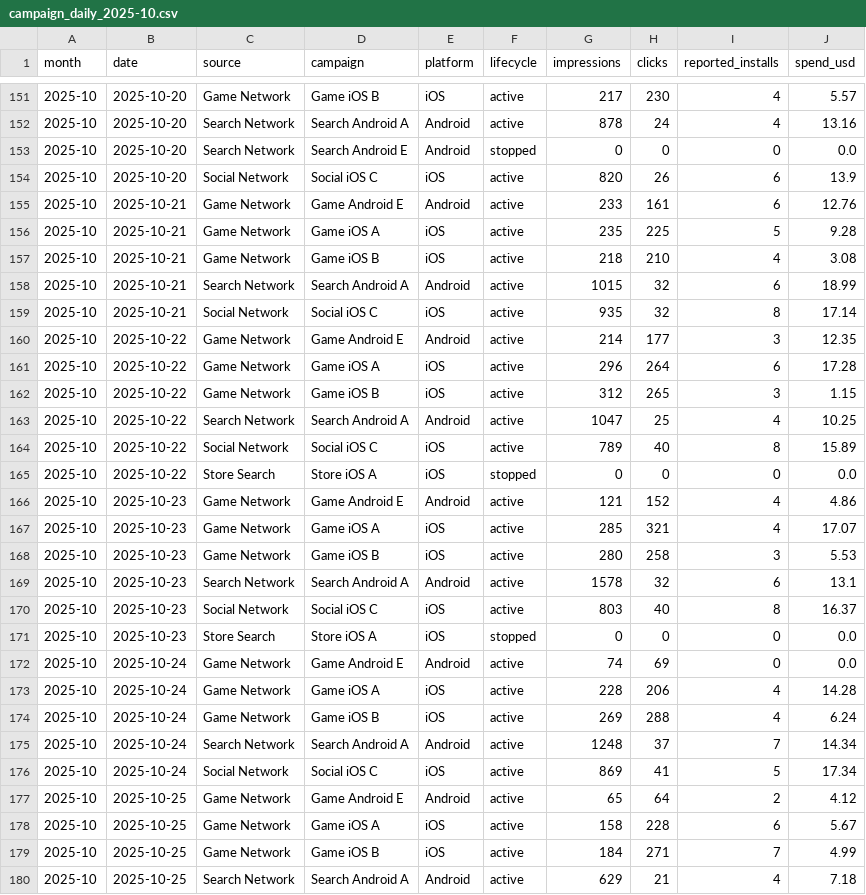
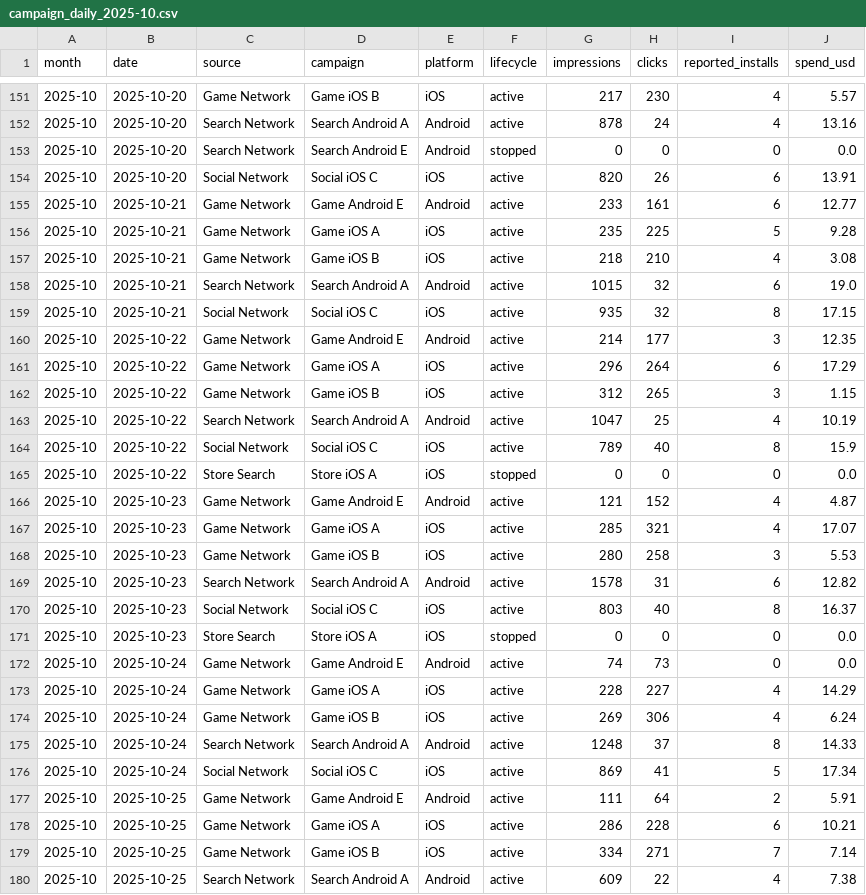
Before and after one commit to Nirmitk1311/Mobile_Game_Marketing_Analytics_Portfolio, a CSV file: data/synthetic/campaign_daily_2025-10.csv, drawn as a sheet; only a part is shown, gaps mark what is left out; the diff covers the shown part only.

```diff
--- a/data/synthetic/campaign_daily_2025-10.csv
+++ b/data/synthetic/campaign_daily_2025-10.csv
@@ -153,28 +153,28 @@ month,date,source,campaign,platform,lifecycle,impressions,clicks,reported_instal
 2025-10,2025-10-20,Search Network,Search Android E,Android,stopped,0,0,0,0.0
-2025-10,2025-10-20,Social Network,Social iOS C,iOS,active,820,26,6,13.9
-2025-10,2025-10-21,Game Network,Game Android E,Android,active,233,161,6,12.76
+2025-10,2025-10-20,Social Network,Social iOS C,iOS,active,820,26,6,13.91
+2025-10,2025-10-21,Game Network,Game Android E,Android,active,233,161,6,12.77
 2025-10,2025-10-21,Game Network,Game iOS A,iOS,active,235,225,5,9.28
 2025-10,2025-10-21,Game Network,Game iOS B,iOS,active,218,210,4,3.08
-2025-10,2025-10-21,Search Network,Search Android A,Android,active,1015,32,6,18.99
-2025-10,2025-10-21,Social Network,Social iOS C,iOS,active,935,32,8,17.14
+2025-10,2025-10-21,Search Network,Search Android A,Android,active,1015,32,6,19.0
+2025-10,2025-10-21,Social Network,Social iOS C,iOS,active,935,32,8,17.15
 2025-10,2025-10-22,Game Network,Game Android E,Android,active,214,177,3,12.35
-2025-10,2025-10-22,Game Network,Game iOS A,iOS,active,296,264,6,17.28
+2025-10,2025-10-22,Game Network,Game iOS A,iOS,active,296,264,6,17.29
 2025-10,2025-10-22,Game Network,Game iOS B,iOS,active,312,265,3,1.15
-2025-10,2025-10-22,Search Network,Search Android A,Android,active,1047,25,4,10.25
-2025-10,2025-10-22,Social Network,Social iOS C,iOS,active,789,40,8,15.89
+2025-10,2025-10-22,Search Network,Search Android A,Android,active,1047,25,4,10.19
+2025-10,2025-10-22,Social Network,Social iOS C,iOS,active,789,40,8,15.9
 2025-10,2025-10-22,Store Search,Store iOS A,iOS,stopped,0,0,0,0.0
-2025-10,2025-10-23,Game Network,Game Android E,Android,active,121,152,4,4.86
+2025-10,2025-10-23,Game Network,Game Android E,Android,active,121,152,4,4.87
 2025-10,2025-10-23,Game Network,Game iOS A,iOS,active,285,321,4,17.07
 2025-10,2025-10-23,Game Network,Game iOS B,iOS,active,280,258,3,5.53
-2025-10,2025-10-23,Search Network,Search Android A,Android,active,1578,32,6,13.1
+2025-10,2025-10-23,Search Network,Search Android A,Android,active,1578,31,6,12.82
 2025-10,2025-10-23,Social Network,Social iOS C,iOS,active,803,40,8,16.37
 2025-10,2025-10-23,Store Search,Store iOS A,iOS,stopped,0,0,0,0.0
-2025-10,2025-10-24,Game Network,Game Android E,Android,active,74,69,0,0.0
-2025-10,2025-10-24,Game Network,Game iOS A,iOS,active,228,206,4,14.28
-2025-10,2025-10-24,Game Network,Game iOS B,iOS,active,269,288,4,6.24
-2025-10,2025-10-24,Search Network,Search Android A,Android,active,1248,37,7,14.34
+2025-10,2025-10-24,Game Network,Game Android E,Android,active,74,73,0,0.0
+2025-10,2025-10-24,Game Network,Game iOS A,iOS,active,228,227,4,14.29
+2025-10,2025-10-24,Game Network,Game iOS B,iOS,active,269,306,4,6.24
+2025-10,2025-10-24,Search Network,Search Android A,Android,active,1248,37,8,14.33
 2025-10,2025-10-24,Social Network,Social iOS C,iOS,active,869,41,5,17.34
-2025-10,2025-10-25,Game Network,Game Android E,Android,active,65,64,2,4.12
-2025-10,2025-10-25,Game Network,Game iOS A,iOS,active,158,228,6,5.67
-2025-10,2025-10-25,Game Network,Game iOS B,iOS,active,184,271,7,4.99
-2025-10,2025-10-25,Search Network,Search Android A,Android,active,629,21,4,7.18
+2025-10,2025-10-25,Game Network,Game Android E,Android,active,111,64,2,5.91
+2025-10,2025-10-25,Game Network,Game iOS A,iOS,active,286,228,6,10.21
+2025-10,2025-10-25,Game Network,Game iOS B,iOS,active,334,271,7,7.14
+2025-10,2025-10-25,Search Network,Search Android A,Android,active,609,22,4,7.38
```
Also changed, not shown: 5 added rows and 87 edited cells elsewhere in this file, data/synthetic/creative_daily_2025-10.csv, data/synthetic/players_2025-10.csv, 38 other files.
